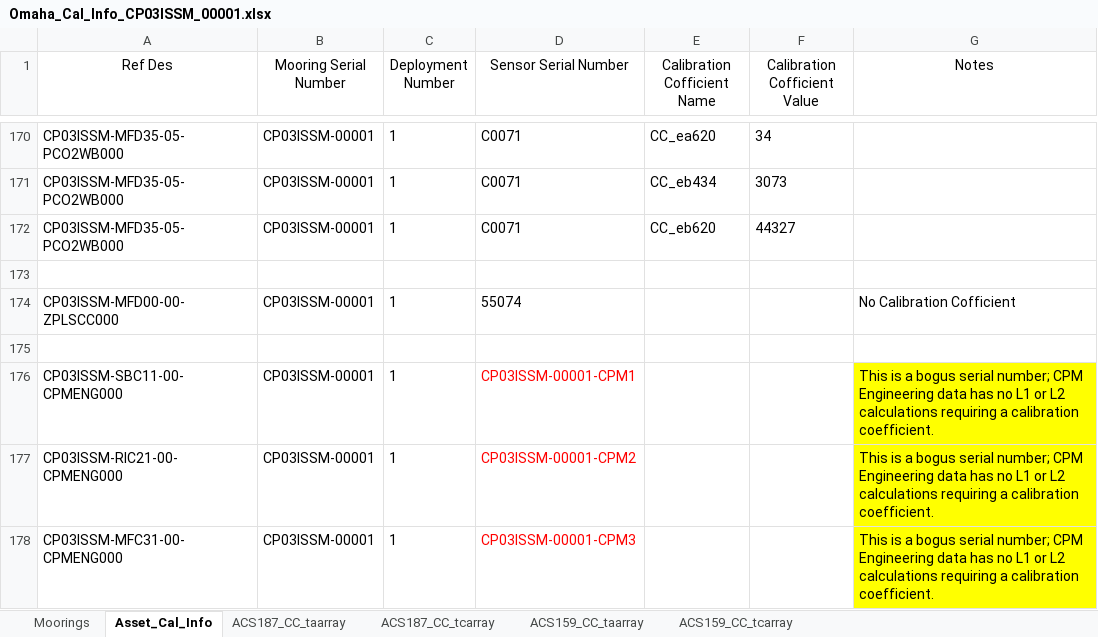
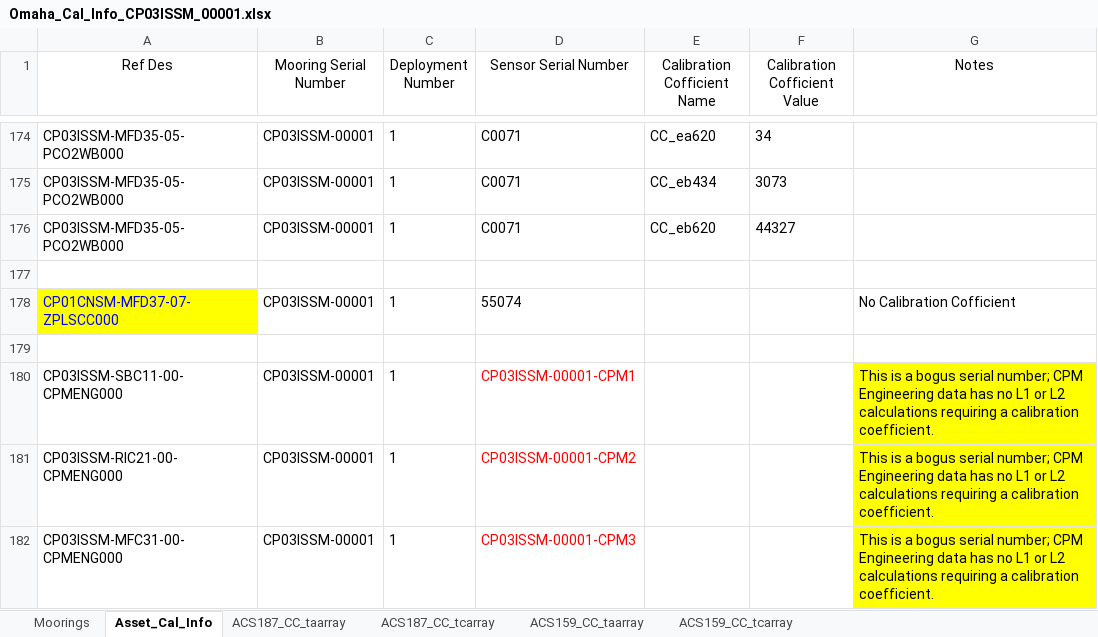
Before and after one commit to oceanobservatories/ingestion-csvs, an Excel workbook: CP03ISSM/Omaha_Cal_Info_CP03ISSM_00001.xlsx, sheet Asset_Cal_Info, drawn as a sheet; only a part is shown, gaps mark what is left out; values as stored, in another font and other column widths than the file's, no borders; addresses are those after the commit; the diff covers the shown part only; the diff names each change by its address in the sheet, - before the commit and + after, or states it on an @@ line.

Commit message:
redmine #9106 cal sheets updated and/or added for CP03ISSM deployemnts.

```diff
--- a/CP03ISSM/Omaha_Cal_Info_CP03ISSM_00001.xlsx (sheet Asset_Cal_Info)
+++ b/CP03ISSM/Omaha_Cal_Info_CP03ISSM_00001.xlsx (sheet Asset_Cal_Info)
-A178 (Ref Des): CP03ISSM-MFD00-00-ZPLSCC000
+A178 (Ref Des): CP01CNSM-MFD37-07-ZPLSCC000
@@ A178 fill: none → #FFFF00, text colour: black → #0000FF @@
```
Also changed, not shown: 4 added rows, 12 edited cells and cell formats elsewhere in this sheet, sheet Moorings, 1 other file.
